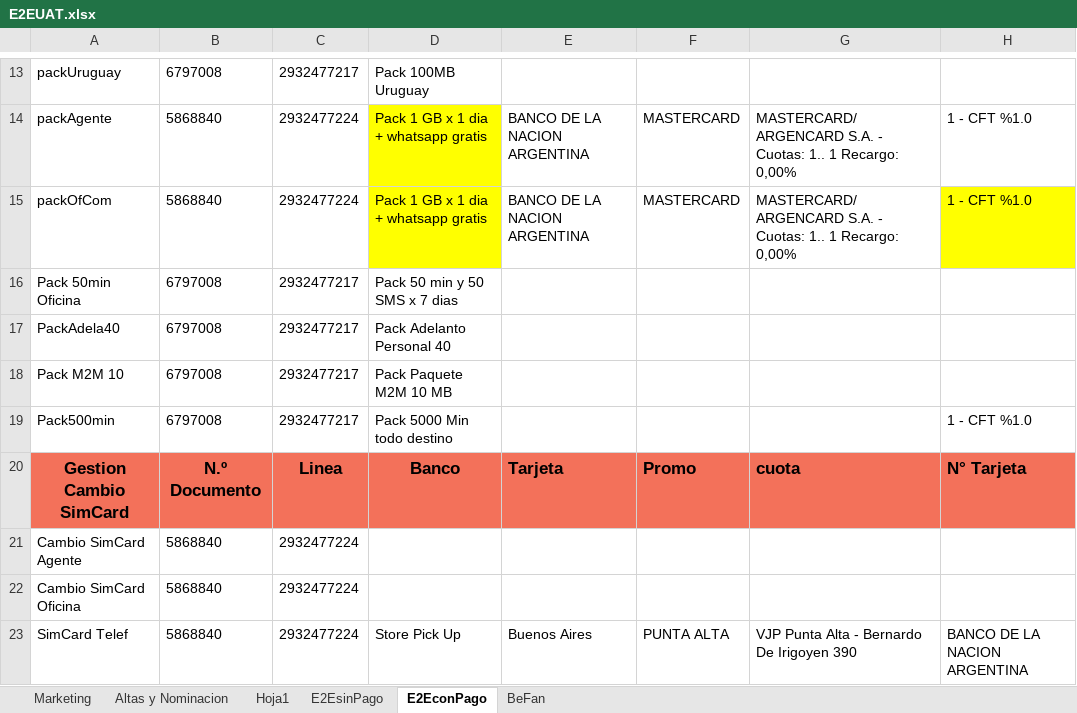
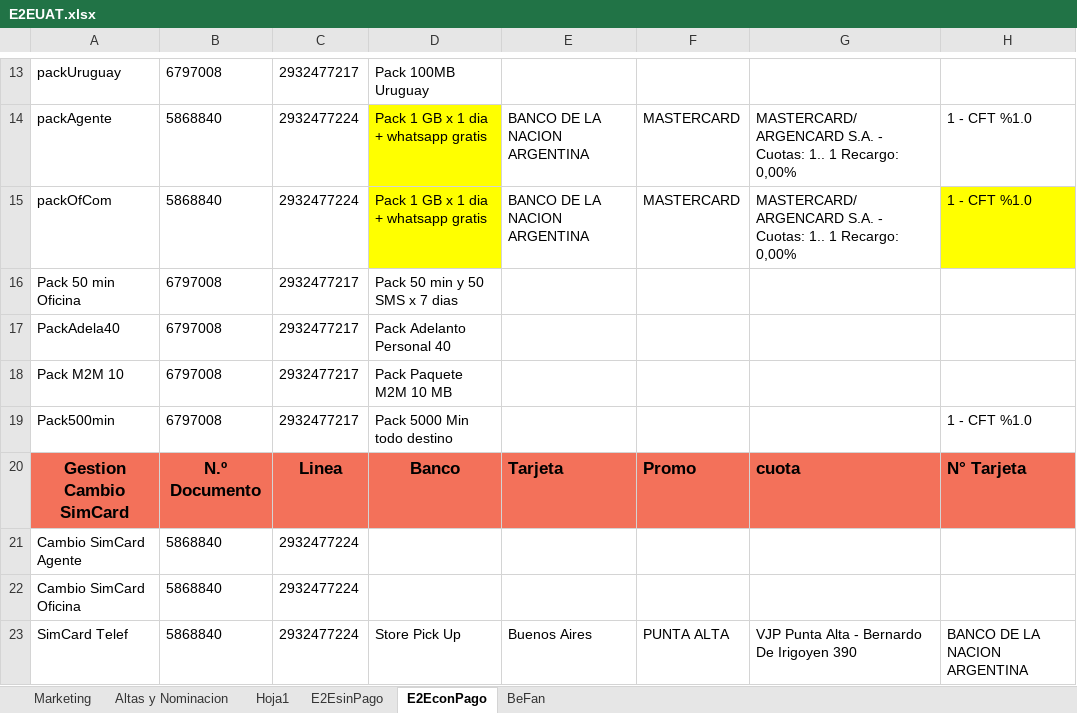
Before and after one commit to FlorangelRC/TelecomProyectoFAN, an Excel workbook: E2EUAT.xlsx, sheet E2EconPago, drawn as a sheet; only a part is shown, gaps mark what is left out; values as stored, in another font and other column widths than the file's, no borders; 1 other sheet too large or unreadable and not compared; the diff names each change by its address in the sheet, - before the commit and + after, or states it on an @@ line.

```diff
--- a/E2EUAT.xlsx (sheet E2EconPago)
+++ b/E2EUAT.xlsx (sheet E2EconPago)
-A16: Pack 50min Oficina
+A16: Pack 50 min Oficina
```
Also changed, not shown: sheet Altas y Nominacion, 6 other files.
